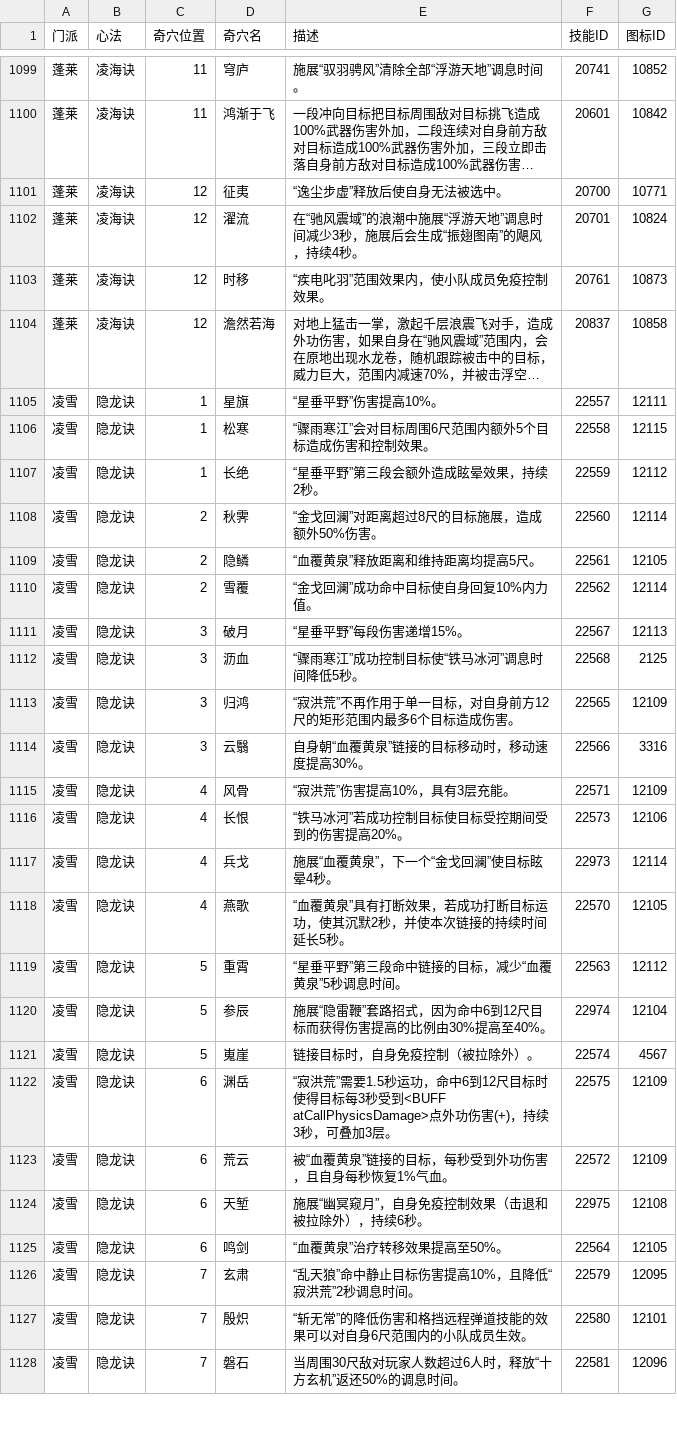
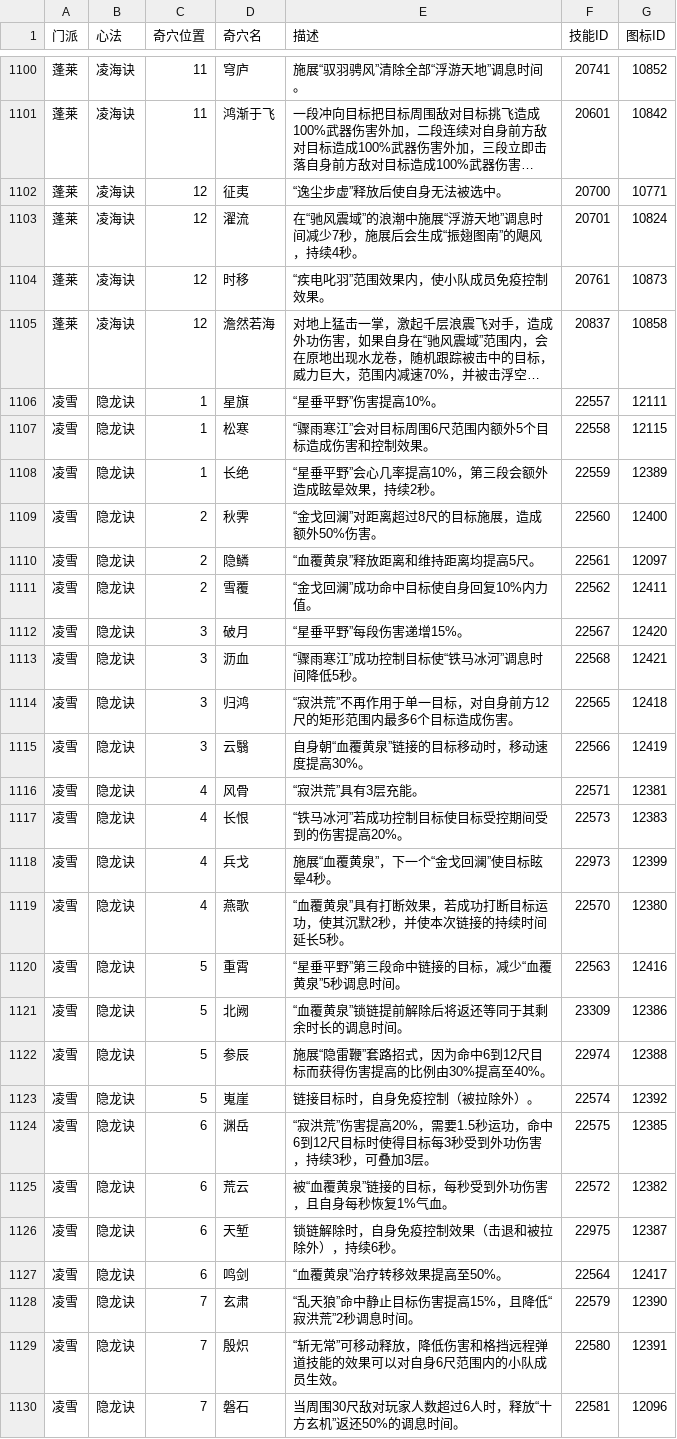
Before and after one commit to j3pz/j3pz-data-processor, a CSV file: output/qixue.csv, drawn as a sheet; only a part is shown, gaps mark what is left out; long unchanged cells end in …; the diff covers the shown part only.

```diff
--- a/output/qixue.csv
+++ b/output/qixue.csv
@@ -1101,3 +1102,3 @@
 蓬莱,凌海诀,12,征夷,“逸尘步虚”释放后使自身无法被选中。,20700,10771
-蓬莱,凌海诀,12,濯流,在“驰风震域”的浪潮中施展“浮游天地”调息时间减少3秒，施展后会生成“振翅图南”的飓风，持续4秒。,20701,10824
+蓬莱,凌海诀,12,濯流,在“驰风震域”的浪潮中施展“浮游天地”调息时间减少7秒，施展后会生成“振翅图南”的飓风，持续4秒。,20701,10824
 蓬莱,凌海诀,12,时移,“疾电叱羽”范围效果内，使小队成员免疫控制效果。,20761,10873
@@ -1106,23 +1107,24 @@
 凌雪,隐龙诀,1,松寒,“骤雨寒江”会对目标周围6尺范围内额外5个目标造成伤害和控制效果。,22558,12115
-凌雪,隐龙诀,1,长绝,“星垂平野”第三段会额外造成眩晕效果，持续2秒。,22559,12112
-凌雪,隐龙诀,2,秋霁,“金戈回澜”对距离超过8尺的目标施展，造成额外50%伤害。,22560,12114
-凌雪,隐龙诀,2,隐鳞,“血覆黄泉”释放距离和维持距离均提高5尺。,22561,12105
-凌雪,隐龙诀,2,雪覆,“金戈回澜”成功命中目标使自身回复10%内力值。,22562,12114
-凌雪,隐龙诀,3,破月,“星垂平野”每段伤害递增15%。,22567,12113
-凌雪,隐龙诀,3,沥血,“骤雨寒江”成功控制目标使“铁马冰河”调息时间降低5秒。,22568,2125
-凌雪,隐龙诀,3,归鸿,“寂洪荒”不再作用于单一目标，对自身前方12尺的矩形范围内最多6个目标造成伤害。,22565,12109
-凌雪,隐龙诀,3,云翳,自身朝“血覆黄泉”链接的目标移动时，移动速度提高30%。,22566,3316
-凌雪,隐龙诀,4,风骨,“寂洪荒”伤害提高10%，具有3层充能。,22571,12109
-凌雪,隐龙诀,4,长恨,“铁马冰河”若成功控制目标使目标受控期间受到的伤害提高20%。,22573,12106
-凌雪,隐龙诀,4,兵戈,施展“血覆黄泉”，下一个“金戈回澜”使目标眩晕4秒。,22973,12114
-凌雪,隐龙诀,4,燕歌,“血覆黄泉”具有打断效果，若成功打断目标运功，使其沉默2秒，并使本次链接的持续时间延长5秒。,22570,12105
-凌雪,隐龙诀,5,重霄,“星垂平野”第三段命中链接的目标，减少“血覆黄泉”5秒调息时间。,22563,12112
-凌雪,隐龙诀,5,参辰,施展“隐雷鞭”套路招式，因为命中6到12尺目标而获得伤害提高的比例由30%提高至40%。,22974,12104
-凌雪,隐龙诀,5,嵬崖,链接目标时，自身免疫控制（被拉除外）。,22574,4567
-凌雪,隐龙诀,6,渊岳,“寂洪荒”需要1.5秒运功，命中6到12尺目标时使得目标每3秒受到<BUFF atCallPhysicsDamage>点外功伤害(+)，持续3秒，可叠加3层。,22575,12109
-凌雪,隐龙诀,6,荒云,被“血覆黄泉”链接的目标，每秒受到外功伤害，且自身每秒恢复1%气血。,22572,12109
-凌雪,隐龙诀,6,天堑,施展“幽冥窥月”，自身免疫控制效果（击退和被拉除外），持续6秒。,22975,12108
-凌雪,隐龙诀,6,鸣剑,“血覆黄泉”治疗转移效果提高至50%。,22564,12105
-凌雪,隐龙诀,7,玄肃,“乱天狼”命中静止目标伤害提高10%，且降低“寂洪荒”2秒调息时间。,22579,12095
-凌雪,隐龙诀,7,殷炽,“斩无常”的降低伤害和格挡远程弹道技能的效果可以对自身6尺范围内的小队成员生效。,22580,12101
+凌雪,隐龙诀,1,长绝,“星垂平野”会心几率提高10%，第三段会额外造成眩晕效果，持续2秒。,22559,12389
+凌雪,隐龙诀,2,秋霁,“金戈回澜”对距离超过8尺的目标施展，造成额外50%伤害。,22560,12400
+凌雪,隐龙诀,2,隐鳞,“血覆黄泉”释放距离和维持距离均提高5尺。,22561,12097
+凌雪,隐龙诀,2,雪覆,“金戈回澜”成功命中目标使自身回复10%内力值。,22562,12411
+凌雪,隐龙诀,3,破月,“星垂平野”每段伤害递增15%。,22567,12420
+凌雪,隐龙诀,3,沥血,“骤雨寒江”成功控制目标使“铁马冰河”调息时间降低5秒。,22568,12421
+凌雪,隐龙诀,3,归鸿,“寂洪荒”不再作用于单一目标，对自身前方12尺的矩形范围内最多6个目标造成伤害。,22565,12418
+凌雪,隐龙诀,3,云翳,自身朝“血覆黄泉”链接的目标移动时，移动速度提高30%。,22566,12419
+凌雪,隐龙诀,4,风骨,“寂洪荒”具有3层充能。,22571,12381
+凌雪,隐龙诀,4,长恨,“铁马冰河”若成功控制目标使目标受控期间受到的伤害提高20%。,22573,12383
+凌雪,隐龙诀,4,兵戈,施展“血覆黄泉”，下一个“金戈回澜”使目标眩晕4秒。,22973,12399
+凌雪,隐龙诀,4,燕歌,“血覆黄泉”具有打断效果，若成功打断目标运功，使其沉默2秒，并使本次链接的持续时间延长5秒。,22570,12380
+凌雪,隐龙诀,5,重霄,“星垂平野”第三段命中链接的目标，减少“血覆黄泉”5秒调息时间。,22563,12416
+凌雪,隐龙诀,5,北阙,“血覆黄泉”锁链提前解除后将返还等同于其剩余时长的调息时间。,23309,12386
+凌雪,隐龙诀,5,参辰,施展“隐雷鞭”套路招式，因为命中6到12尺目标而获得伤害提高的比例由30%提高至40%。,22974,12388
+凌雪,隐龙诀,5,嵬崖,链接目标时，自身免疫控制（被拉除外）。,22574,12392
+凌雪,隐龙诀,6,渊岳,“寂洪荒”伤害提高20%，需要1.5秒运功，命中6到12尺目标时使得目标每3秒受到外功伤害，持续3秒，可叠加3层。,22575,12385
+凌雪,隐龙诀,6,荒云,被“血覆黄泉”链接的目标，每秒受到外功伤害，且自身每秒恢复1%气血。,22572,12382
+凌雪,隐龙诀,6,天堑,锁链解除时，自身免疫控制效果（击退和被拉除外），持续6秒。,22975,12387
+凌雪,隐龙诀,6,鸣剑,“血覆黄泉”治疗转移效果提高至50%。,22564,12417
+凌雪,隐龙诀,7,玄肃,“乱天狼”命中静止目标伤害提高15%，且降低“寂洪荒”2秒调息时间。,22579,12390
+凌雪,隐龙诀,7,殷炽,“斩无常”可移动释放，降低伤害和格挡远程弹道技能的效果可以对自身6尺范围内的小队成员生效。,22580,12391
 凌雪,隐龙诀,7,磐石,当周围30尺敌对玩家人数超过6人时，释放“十方玄机”返还50%的调息时间。,22581,12096
```
Also changed, not shown: 1 added row and 109 edited cells elsewhere in this file, output/armor.csv, output/enhance.csv, 26 other files.
